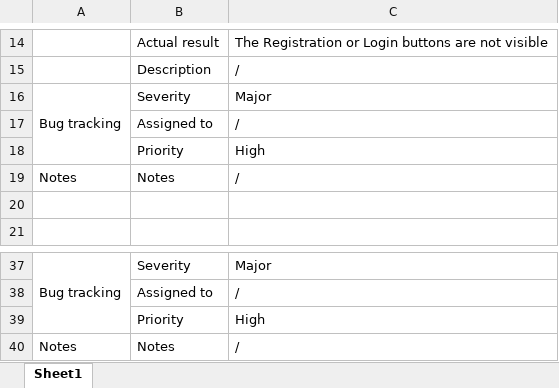
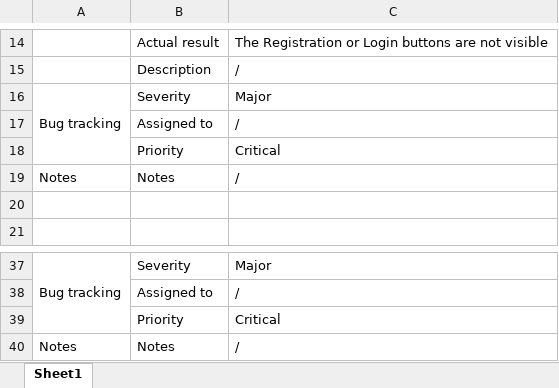
Before and after one commit to MrFigli/QA-Manual-Intership, an Excel workbook: Week_2/bugReport.xlsx, sheet Sheet1, drawn as a sheet; only a part is shown, gaps mark what is left out; values as stored, in another font and other column widths than the file's, no borders; the diff names each change by its address in the sheet, - before the commit and + after, or states it on an @@ line.

Commit message:
Update bugReport.xlsx

```diff
--- a/Week_2/bugReport.xlsx (sheet Sheet1)
+++ b/Week_2/bugReport.xlsx (sheet Sheet1)
-C18: High
+C18: Critical
-C39: High
+C39: Critical
```
